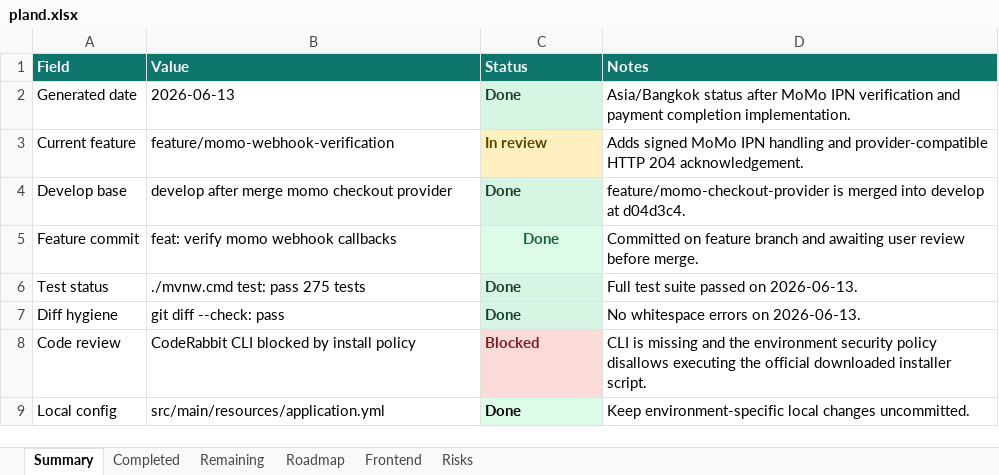
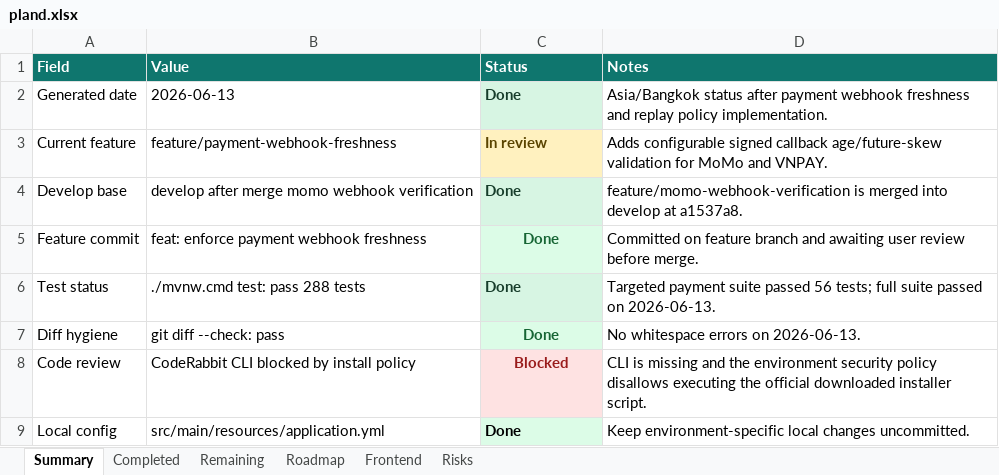
Before and after one commit to Luctran12/goride, an Excel workbook: docs/pland.xlsx, sheet Summary, drawn as a sheet; values as stored, in another font and other column widths than the file's, no borders; table styles not drawn; the diff names each change by its address in the sheet, - before the commit and + after, or states it on an @@ line.

Commit message:
feat: enforce payment webhook freshness

```diff
--- a/docs/pland.xlsx (sheet Summary)
+++ b/docs/pland.xlsx (sheet Summary)
-D2 (Notes): …status after MoMo IPN verification and payment completion implementation.
+D2 (Notes): …status after payment webhook freshness and replay policy implementation.
-B3 (Value): feature/momo-webhook-verification
+B3 (Value): feature/payment-webhook-freshness
-D3 (Notes): Adds signed MoMo IPN handling and provider-compatible HTTP 204 acknowledgement.
+D3 (Notes): Adds configurable signed callback age/future-skew validation for MoMo and VNPAY.
-B4 (Value): develop after merge momo checkout provider
+B4 (Value): develop after merge momo webhook verification
-D4 (Notes): feature/momo-checkout-provider is merged into develop at d04d3c4.
+D4 (Notes): feature/momo-webhook-verification is merged into develop at a1537a8.
-B5 (Value): feat: verify momo webhook callbacks
+B5 (Value): feat: enforce payment webhook freshness
-B6 (Value): ./mvnw.cmd test: pass 275 tests
+B6 (Value): ./mvnw.cmd test: pass 288 tests
-D6 (Notes): Full test suite passed…
+D6 (Notes): Targeted payment suite passed 56 tests; full suite passed…
-C7 text colour: #173D2B
+C7 text colour: #166534
-C7:C8 alignment: left
+C7:C8 alignment: center
-C8 text colour: #7A1F1F
+C8 text colour: #991B1B
```
Also changed, not shown: sheet Remaining, sheet Completed, sheet Risks, sheet Roadmap, sheet Frontend, 12 other files.
